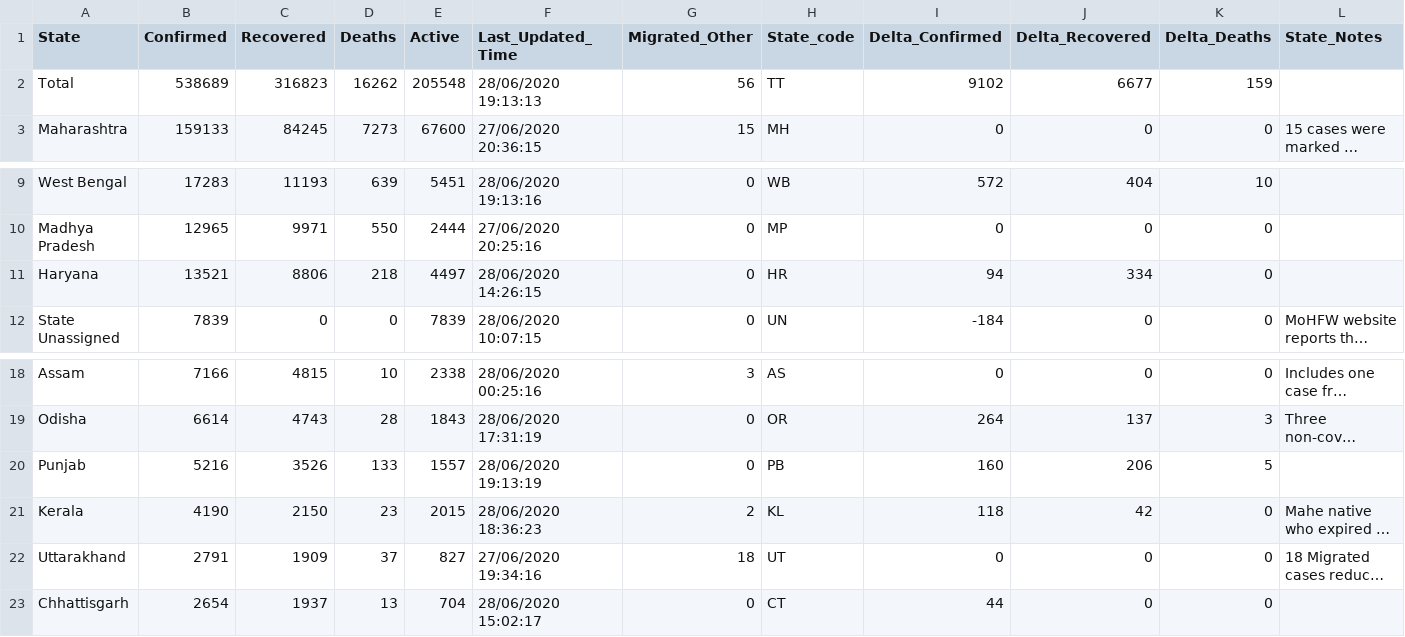
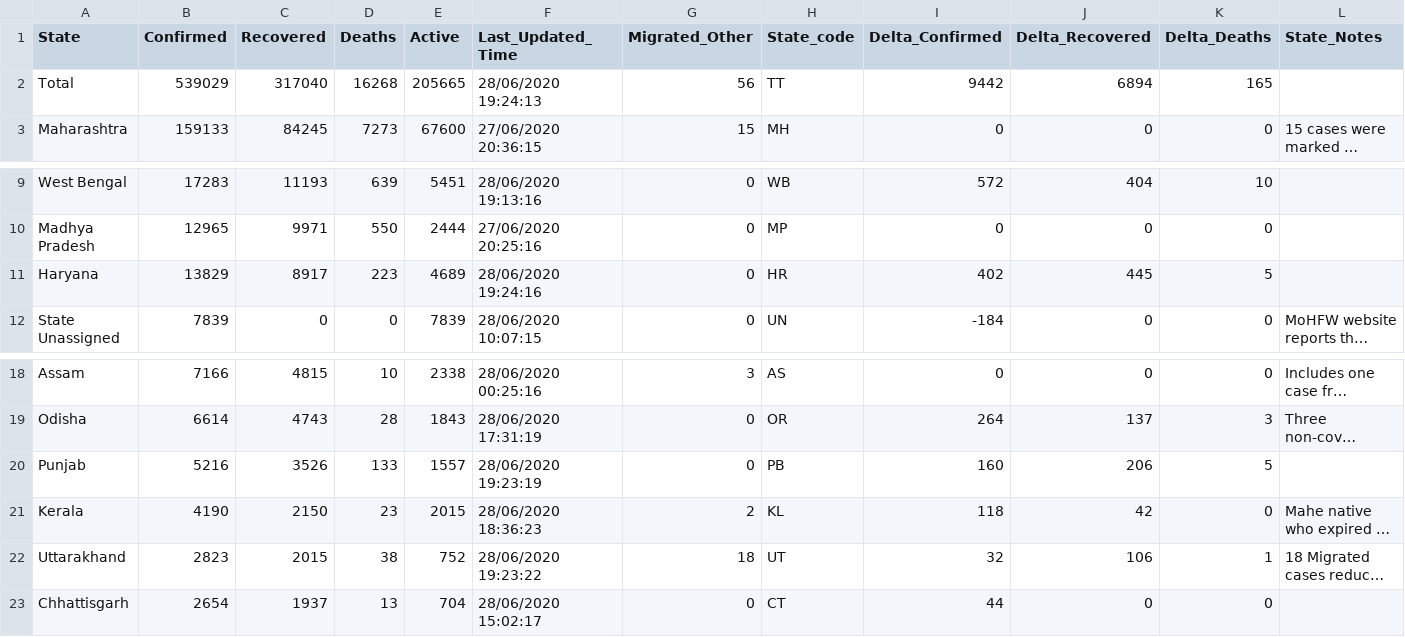
Before and after one commit to mohan083/api, a CSV file: csv/2020-06-28/state_wise.csv, drawn as a sheet; only a part is shown, gaps mark what is left out; long unchanged cells end in …; the diff names each change by its address in the sheet, - before the commit and + after, or states it on an @@ line.

```diff
--- a/csv/2020-06-28/state_wise.csv
+++ b/csv/2020-06-28/state_wise.csv
-B2 (Confirmed): 538689
+B2 (Confirmed): 539029
-C2 (Recovered): 316823
+C2 (Recovered): 317040
-D2 (Deaths): 16262
+D2 (Deaths): 16268
-E2 (Active): 205548
+E2 (Active): 205665
-F2 (Last_Updated_Time): 28/06/2020 19:13:13
+F2 (Last_Updated_Time): 28/06/2020 19:24:13
-I2 (Delta_Confirmed): 9102
+I2 (Delta_Confirmed): 9442
-J2 (Delta_Recovered): 6677
+J2 (Delta_Recovered): 6894
-K2 (Delta_Deaths): 159
+K2 (Delta_Deaths): 165
-B11 (Confirmed): 13521
+B11 (Confirmed): 13829
-C11 (Recovered): 8806
+C11 (Recovered): 8917
-D11 (Deaths): 218
+D11 (Deaths): 223
-E11 (Active): 4497
+E11 (Active): 4689
-F11 (Last_Updated_Time): 28/06/2020 14:26:15
+F11 (Last_Updated_Time): 28/06/2020 19:24:16
-I11 (Delta_Confirmed): 94
+I11 (Delta_Confirmed): 402
-J11 (Delta_Recovered): 334
+J11 (Delta_Recovered): 445
-K11 (Delta_Deaths): 0
+K11 (Delta_Deaths): 5
-F20 (Last_Updated_Time): 28/06/2020 19:13:19
+F20 (Last_Updated_Time): 28/06/2020 19:23:19
-B22 (Confirmed): 2791
+B22 (Confirmed): 2823
-C22 (Recovered): 1909
+C22 (Recovered): 2015
-D22 (Deaths): 37
+D22 (Deaths): 38
-E22 (Active): 827
+E22 (Active): 752
-F22 (Last_Updated_Time): 27/06/2020 19:34:16
+F22 (Last_Updated_Time): 28/06/2020 19:23:22
-I22 (Delta_Confirmed): 0
+I22 (Delta_Confirmed): 32
-J22 (Delta_Recovered): 0
+J22 (Delta_Recovered): 106
-K22 (Delta_Deaths): 0
+K22 (Delta_Deaths): 1
```
Also changed, not shown: csv/2020-06-28/district_wise.csv, csv/latest/district_wise.csv, 31 other files.
